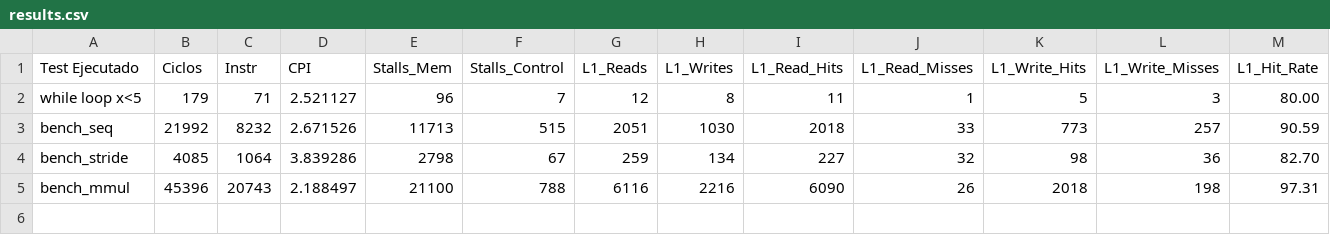
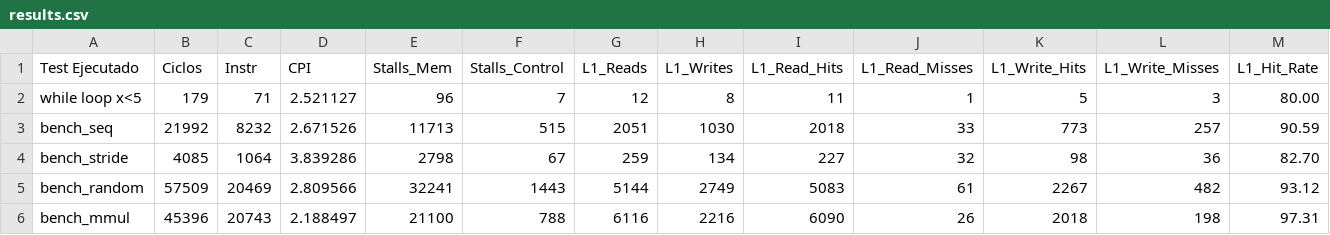
Before and after one commit to Fabbbri/myCEcraft, a CSV file: arqui/outputs/reports/results.csv, drawn as a sheet; only a part is shown; rows hold the shown columns only; the diff names each change by its address in the sheet, - before the commit and + after, or states it on an @@ line.

Commit message:
test: agrega benchmark de acceso aleatorio

```diff
--- a/arqui/outputs/reports/results.csv
+++ b/arqui/outputs/reports/results.csv
+row 5: bench_random | 57509 | 20469 | 2.809566 | 32241 | 1443 | 5144 | 2749 | 5083 | 61 | 2267 | 482 | 93.12
```
Also changed, not shown: 3 other files.
